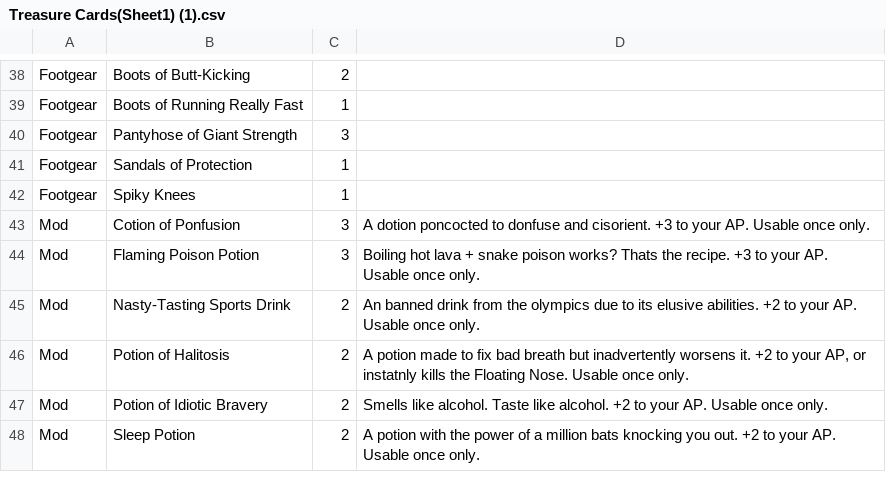
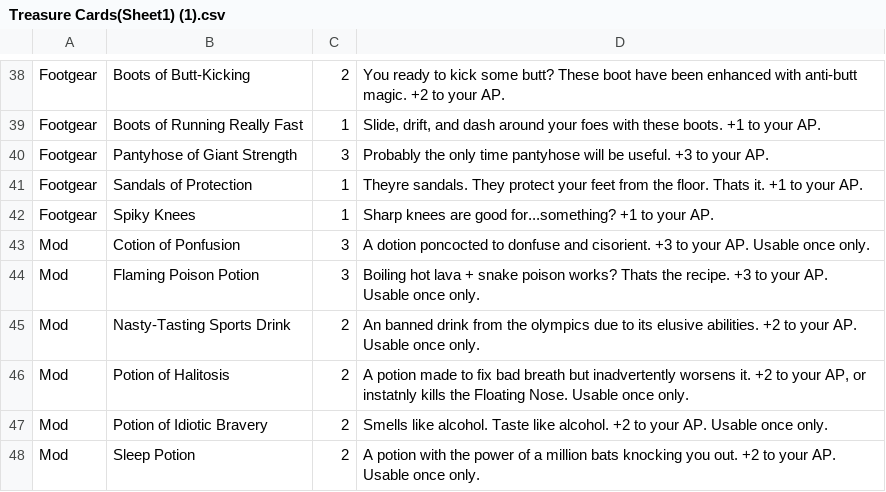
Before and after one commit to Merced-College/finalprojects-itsjared501, a CSV file: Treasure Cards(Sheet1) (1).csv, drawn as a sheet; only a part is shown, gaps mark what is left out; the diff covers the shown part only; the diff names each change by its address in the sheet, - before the commit and + after, or states it on an @@ line.

```diff
--- a/Treasure Cards(Sheet1) (1).csv
+++ b/Treasure Cards(Sheet1) (1).csv
-D38: (empty)
+D38: You ready to kick some butt? These boot have been enhanced with anti-butt magic. +2 to your AP.
-D39: (empty)
+D39: Slide, drift, and dash around your foes with these boots. +1 to your AP.
-D40: (empty)
+D40: Probably the only time pantyhose will be useful. +3 to your AP.
-D41: (empty)
+D41: Theyre sandals. They protect your feet from the floor. Thats it. +1 to your AP.
-D42: (empty)
+D42: Sharp knees are good for...something? +1 to your AP.
```
Also changed, not shown: 28 edited cells elsewhere in this file, 3 other files.
